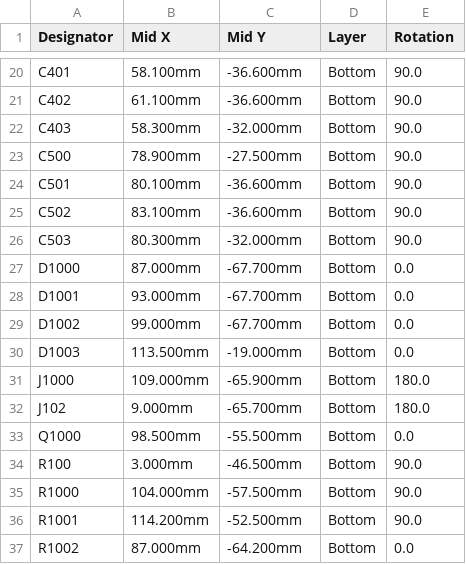
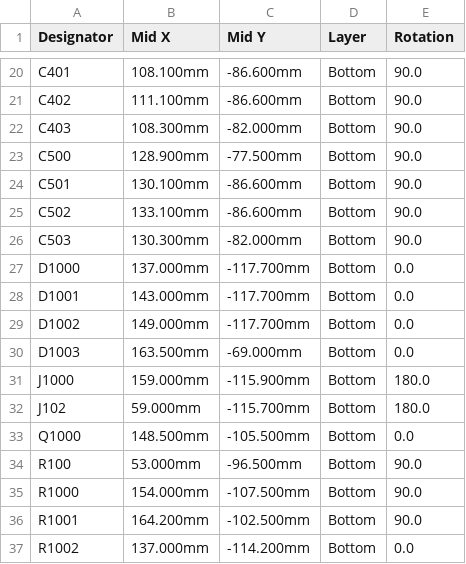
Before and after one commit to b5463/kino-d4, a CSV file: hardware/pcb/kino-d4-dev-carrier/outputs/fab-d1/CPL-D1-JLC.csv, drawn as a sheet; only a part is shown, gaps mark what is left out; the diff covers the shown part only; the diff names each change by its address in the sheet, - before the commit and + after, or states it on an @@ line.

```diff
--- a/hardware/pcb/kino-d4-dev-carrier/outputs/fab-d1/CPL-D1-JLC.csv
+++ b/hardware/pcb/kino-d4-dev-carrier/outputs/fab-d1/CPL-D1-JLC.csv
-B20 (Mid X): 58.100mm
+B20 (Mid X): 108.100mm
-C20:C21 (Mid Y): -36.600mm
+C20:C21 (Mid Y): -86.600mm
-B21 (Mid X): 61.100mm
+B21 (Mid X): 111.100mm
-B22 (Mid X): 58.300mm
+B22 (Mid X): 108.300mm
-C22 (Mid Y): -32.000mm
+C22 (Mid Y): -82.000mm
-B23 (Mid X): 78.900mm
+B23 (Mid X): 128.900mm
-C23 (Mid Y): -27.500mm
+C23 (Mid Y): -77.500mm
-B24 (Mid X): 80.100mm
+B24 (Mid X): 130.100mm
-C24:C25 (Mid Y): -36.600mm
+C24:C25 (Mid Y): -86.600mm
-B25 (Mid X): 83.100mm
+B25 (Mid X): 133.100mm
-B26 (Mid X): 80.300mm
+B26 (Mid X): 130.300mm
-C26 (Mid Y): -32.000mm
+C26 (Mid Y): -82.000mm
-B27 (Mid X): 87.000mm
+B27 (Mid X): 137.000mm
-C27:C29 (Mid Y): -67.700mm
+C27:C29 (Mid Y): -117.700mm
-B28 (Mid X): 93.000mm
+B28 (Mid X): 143.000mm
-B29 (Mid X): 99.000mm
+B29 (Mid X): 149.000mm
-B30 (Mid X): 113.500mm
+B30 (Mid X): 163.500mm
-C30 (Mid Y): -19.000mm
+C30 (Mid Y): -69.000mm
-B31 (Mid X): 109.000mm
+B31 (Mid X): 159.000mm
-C31 (Mid Y): -65.900mm
+C31 (Mid Y): -115.900mm
-B32 (Mid X): 9.000mm
+B32 (Mid X): 59.000mm
-C32 (Mid Y): -65.700mm
+C32 (Mid Y): -115.700mm
-B33 (Mid X): 98.500mm
+B33 (Mid X): 148.500mm
-C33 (Mid Y): -55.500mm
+C33 (Mid Y): -105.500mm
-B34 (Mid X): 3.000mm
+B34 (Mid X): 53.000mm
-C34 (Mid Y): -46.500mm
+C34 (Mid Y): -96.500mm
-B35 (Mid X): 104.000mm
+B35 (Mid X): 154.000mm
-C35 (Mid Y): -57.500mm
+C35 (Mid Y): -107.500mm
-B36 (Mid X): 114.200mm
+B36 (Mid X): 164.200mm
-C36 (Mid Y): -52.500mm
+C36 (Mid Y): -102.500mm
-B37 (Mid X): 87.000mm
+B37 (Mid X): 137.000mm
-C37 (Mid Y): -64.200mm
+C37 (Mid Y): -114.200mm
```
Also changed, not shown: 104 edited cells elsewhere in this file, 18 other files.
